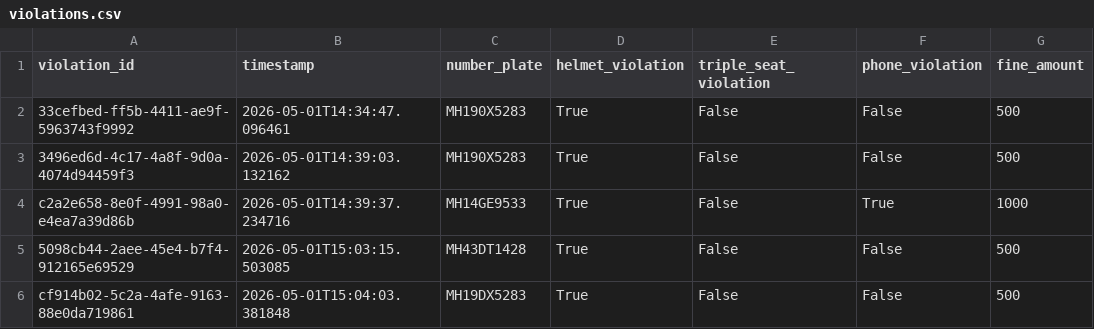
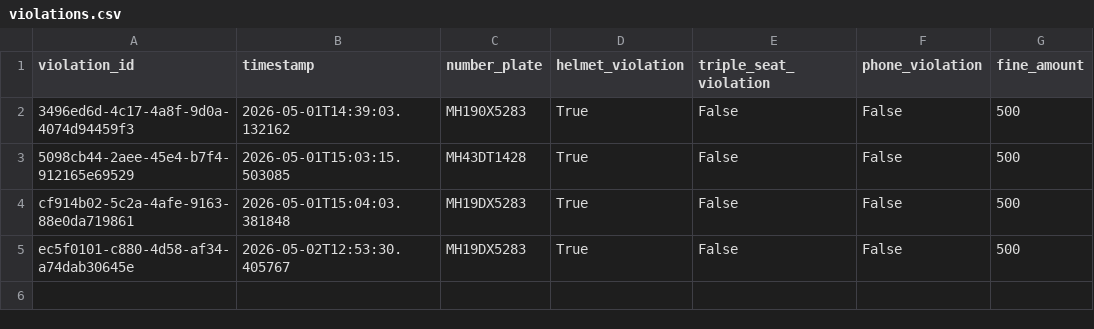
Before and after one commit to Vivekpanchal2603/Traffic-Voilation, a CSV file: backend/violations.csv, drawn as a sheet; removed rows and columns are numbered as before the commit, all else as after; the diff names each change by its address in the sheet, - before the commit and + after, or states it on an @@ line.

```diff
--- a/backend/violations.csv
+++ b/backend/violations.csv
-row 2: 33cefbed-ff5b-4411-ae9f-5963743f9992 | 2026-05-01T14:34:47.096461 | MH190X5283 | True | False | False | 500
-row 4: c2a2e658-8e0f-4991-98a0-e4ea7a39d86b | 2026-05-01T14:39:37.234716 | MH14GE9533 | True | False | True | 1000
+row 5: ec5f0101-c880-4d58-af34-a74dab30645e | 2026-05-02T12:53:30.405767 | MH19DX5283 | True | False | False | 500
```
Also changed, not shown: 1 other file.
